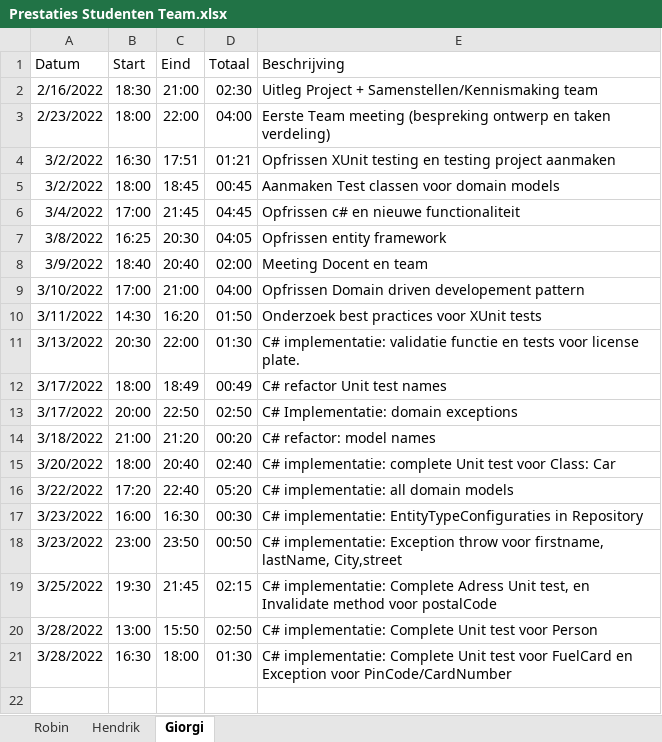
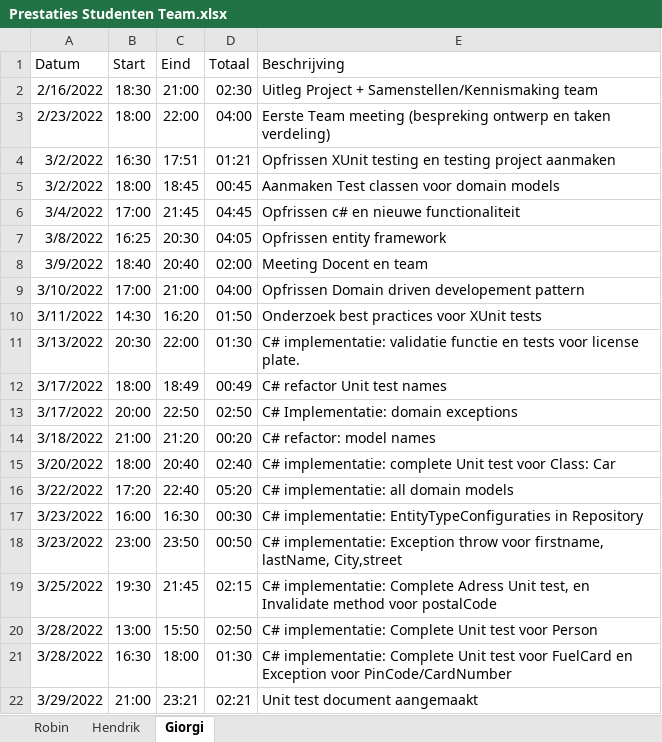
Before and after one commit to Ruineskill/Project-2022, an Excel workbook: Documentatie/Prestaties Studenten Team.xlsx, sheet Giorgi, drawn as a sheet; values as stored, in another font and other column widths than the file's, no borders; the diff names each change by its address in the sheet, - before the commit and + after, or states it on an @@ line.

Commit message:
Unit test overview

```diff
--- a/Documentatie/Prestaties Studenten Team.xlsx (sheet Giorgi)
+++ b/Documentatie/Prestaties Studenten Team.xlsx (sheet Giorgi)
+row 22: 3/29/2022 | 21:00 | 23:21 | 02:21 | Unit test document aangemaakt
```
Also changed, not shown: 1 other file.
